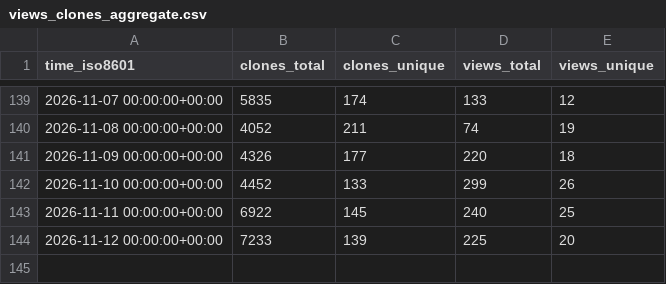
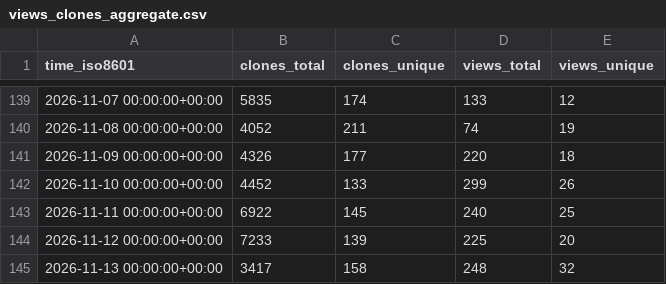
Before and after one commit to exmergo/dex, a CSV file: exmergo/dex/ghrs-data/views_clones_aggregate.csv, drawn as a sheet; only a part is shown, gaps mark what is left out; the diff names each change by its address in the sheet, - before the commit and + after, or states it on an @@ line.

```diff
--- a/exmergo/dex/ghrs-data/views_clones_aggregate.csv
+++ b/exmergo/dex/ghrs-data/views_clones_aggregate.csv
+row 145: 2026-11-13 00:00:00+00:00 | 3417 | 158 | 248 | 32
```
Also changed, not shown: 1 other file.
